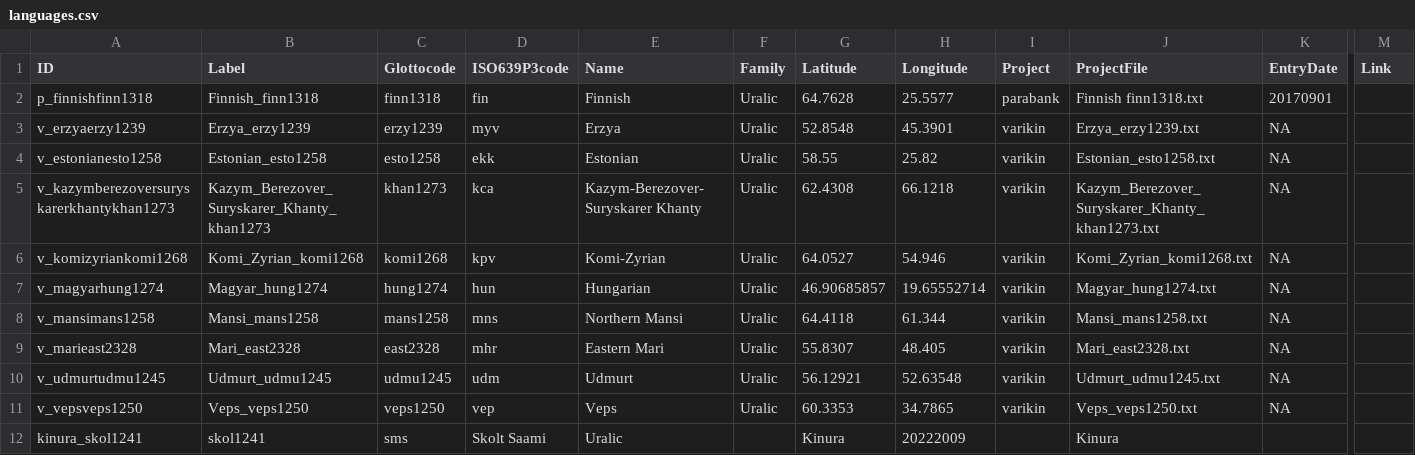
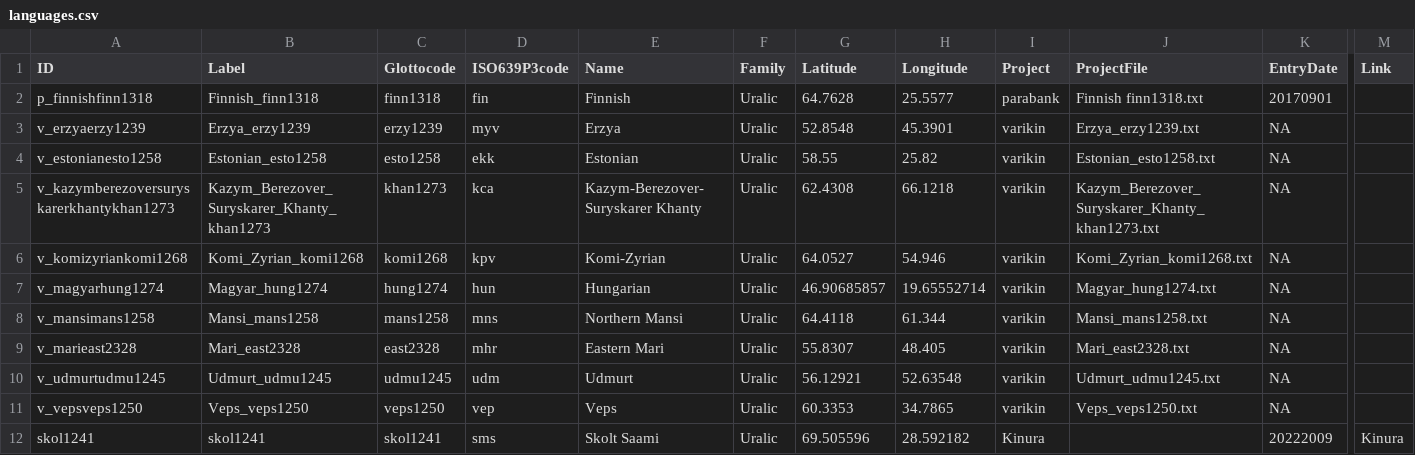
Before and after one commit to kinbank/kinura, a CSV file: kinbank/etc/languages.csv, drawn as a sheet; only a part is shown, gaps mark what is left out; removed rows and columns are numbered as before the commit, all else as after; rows hold the shown columns only; the diff names each change by its address in the sheet, - before the commit and + after, or states it on an @@ line.

Commit message:
Update languages.csv

```diff
--- a/kinbank/etc/languages.csv
+++ b/kinbank/etc/languages.csv
-row 12: kinura_skol1241 | skol1241 | sms | Skolt Saami | Uralic |  | Kinura | 20222009 |  | Kinura
+row 12: skol1241 | skol1241 | skol1241 | sms | Skolt Saami | Uralic | 69.505596 | 28.592182 | Kinura |  | 20222009 | Kinura
```
